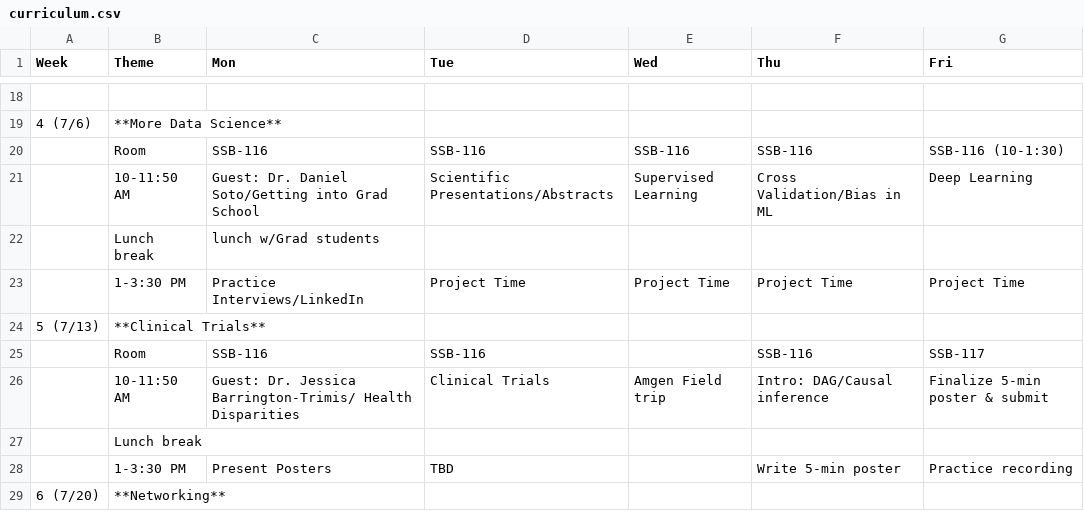
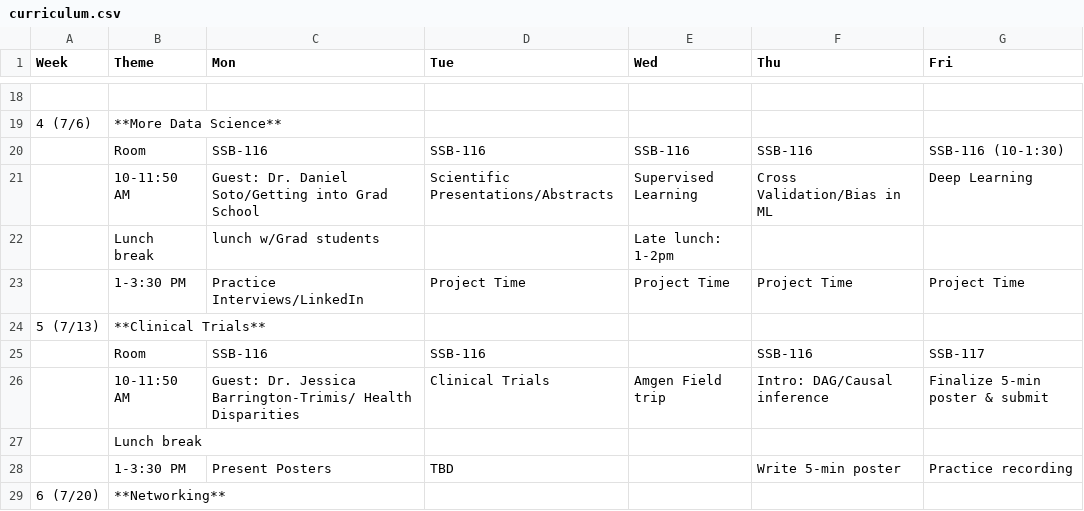
Before and after one commit to USCbiostats/LAsBEST, a CSV file: curriculum.csv, drawn as a sheet; only a part is shown, gaps mark what is left out.

Commit message:
add lunch 7/8

```diff
--- a/curriculum.csv
+++ b/curriculum.csv
@@ -21,3 +21,3 @@
 ,10-11:50 AM,Guest: Dr. Daniel Soto/Getting into Grad School,Scientific Presentations/Abstracts,Supervised Learning ,Cross Validation/Bias in ML,Deep Learning
-,Lunch break,lunch w/Grad students,,,,
+,Lunch break,lunch w/Grad students,,Late lunch: 1-2pm,,
 ,1-3:30 PM,Practice Interviews/LinkedIn,Project Time,Project Time,Project Time,Project Time
```
